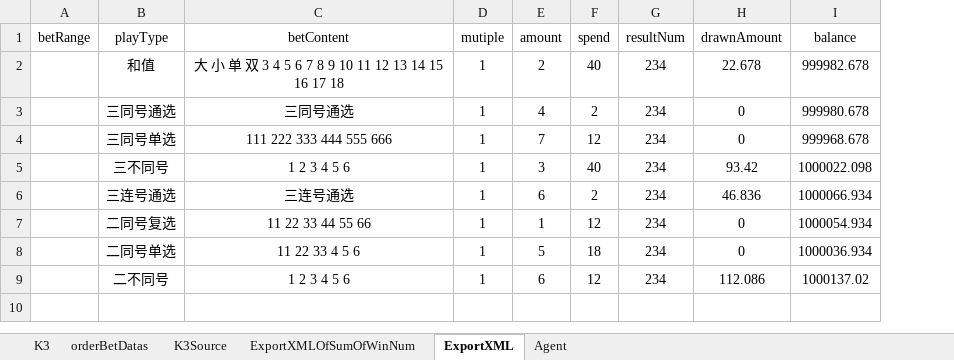
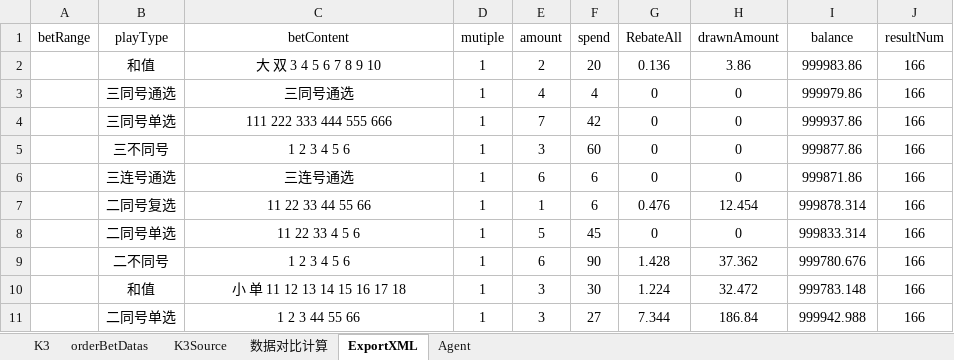
Before and after one commit to ShmilyNan/WorkDocumentOfMe, an Excel workbook: K3BetDatas.xlsm, sheet ExportXML, drawn as a sheet; values as stored, in another font and other column widths than the file's, no borders; table styles not drawn; removed rows and columns are numbered as before the commit, all else as after; the diff names each change by its address in the sheet, - before the commit and + after, or states it on an @@ line.

```diff
--- a/K3BetDatas.xlsm (sheet ExportXML)
+++ b/K3BetDatas.xlsm (sheet ExportXML)
-sheet tab: ExportXMLOfSumOfWinNum
+sheet tab: 数据对比计算
-column G (resultNum), rows 3-9: all 234
+column G (RebateAll), rows 3-9: 0 | 0 | 0 | 0 | 0.476 | 0 | 1.428
+column J (resultNum), rows 3-9: all 166
-row 2:  | 和值 | 大 小 单 双 3 4 5 6 7 8 9 10 11 12 13 14 15 16 17 18 | 1 | 2 | 40 | 234 | 22.678 | 999982.678
+row 2:  | 和值 | 大 双 3 4 5 6 7 8 9 10 | 1 | 2 | 20 | 0.136 | 3.86 | 999983.86 | 166
-F3 (spend): 2
+F3 (spend): 4
-I3 (balance): 999980.678
+I3 (balance): 999979.86
-F4 (spend): 12
+F4 (spend): 42
-I4 (balance): 999968.678
+I4 (balance): 999937.86
-F5 (spend): 40
+F5 (spend): 60
-H5 (drawnAmount): 93.42
+H5 (drawnAmount): 0
-I5 (balance): 1000022.098
+I5 (balance): 999877.86
-F6 (spend): 2
+F6 (spend): 6
-H6 (drawnAmount): 46.836
+H6 (drawnAmount): 0
-I6 (balance): 1000066.934
+I6 (balance): 999871.86
-F7 (spend): 12
+F7 (spend): 6
-H7 (drawnAmount): 0
+H7 (drawnAmount): 12.454
-I7 (balance): 1000054.934
+I7 (balance): 999878.314
-F8 (spend): 18
+F8 (spend): 45
-I8 (balance): 1000036.934
+I8 (balance): 999833.314
-F9 (spend): 12
+F9 (spend): 90
-H9 (drawnAmount): 112.086
+H9 (drawnAmount): 37.362
-I9 (balance): 1000137.02
+I9 (balance): 999780.676
+row 10:  | 和值 | 小 单 11 12 13 14 15 16 17 18 | 1 | 3 | 30 | 1.224 | 32.472 | 999783.148 | 166
+row 11:  | 二同号单选 | 1 2 3 44 55 66 | 1 | 3 | 27 | 7.344 | 186.84 | 999942.988 | 166
```
Also changed, not shown: sheet Agent, sheet K3Source, sheet 数据对比计算, sheet K3, sheet orderBetDatas, formulas that keep their value, hidden cells, 9 other files.
